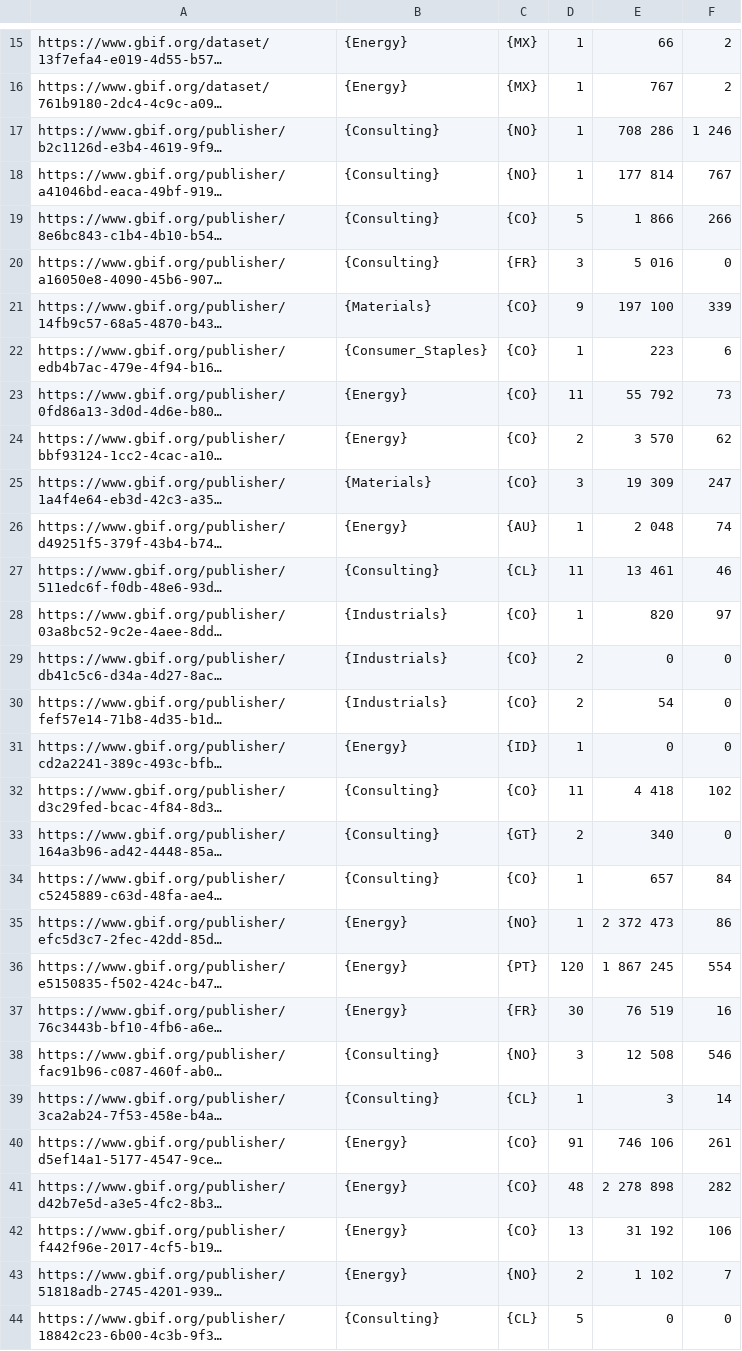
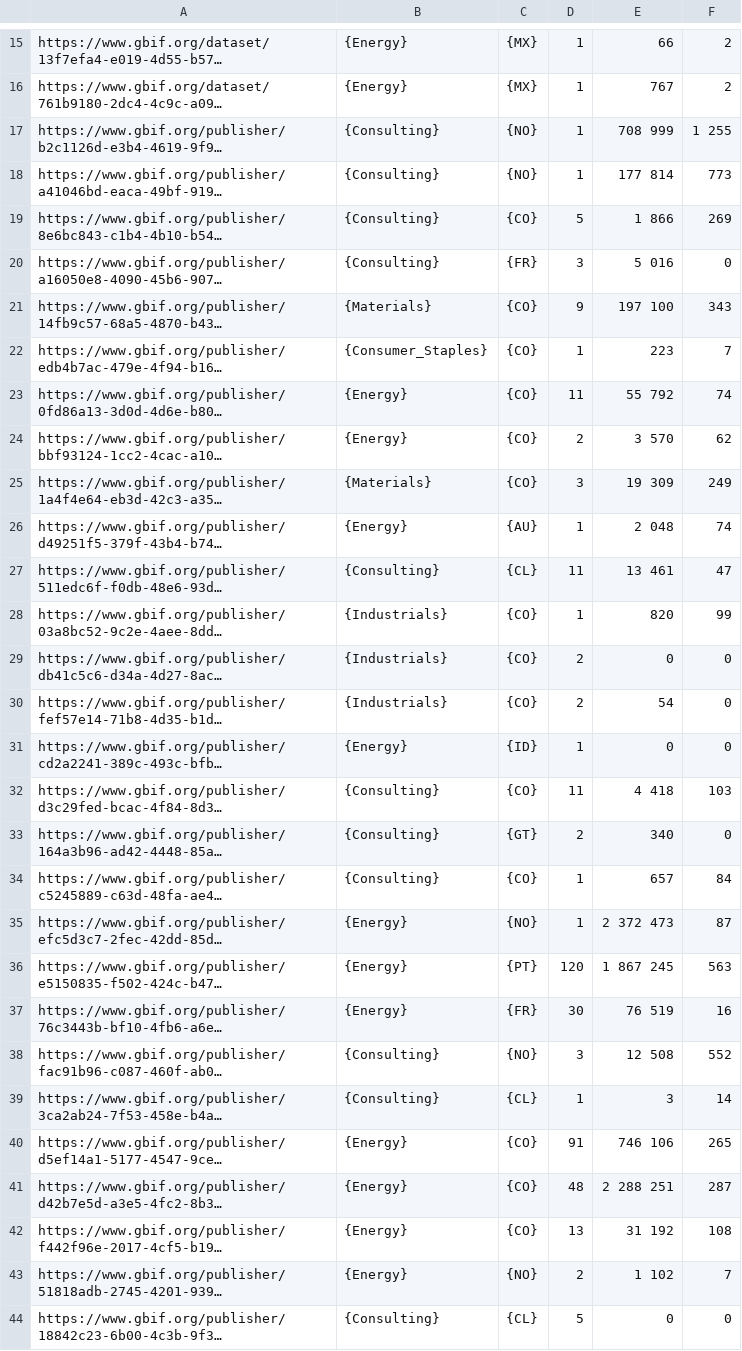
Before and after one commit to gbif/doc-private-sector-data-publishing, a CSV file: 250-private-sector-table.csv, drawn as a sheet; only a part is shown, gaps mark what is left out; long unchanged cells end in …; the diff covers the shown part only; the diff names each change by its address in the sheet, - before the commit and + after, or states it on an @@ line.

Commit message:
Automatic update of data table

```diff
--- a/250-private-sector-table.csv
+++ b/250-private-sector-table.csv
-E17: 708 286
+E17: 708 999
-F17: 1 246
+F17: 1 255
-F18: 767
+F18: 773
-F19: 266
+F19: 269
-F21: 339
+F21: 343
-F22: 6
+F22: 7
-F23: 73
+F23: 74
-F25: 247
+F25: 249
-F27: 46
+F27: 47
-F28: 97
+F28: 99
-F32: 102
+F32: 103
-F35: 86
+F35: 87
-F36: 554
+F36: 563
-F38: 546
+F38: 552
-F40: 261
+F40: 265
-E41: 2 278 898
+E41: 2 288 251
-F41: 282
+F41: 287
-F42: 106
+F42: 108
```
Also changed, not shown: 29 edited cells elsewhere in this file, 1 other file.
